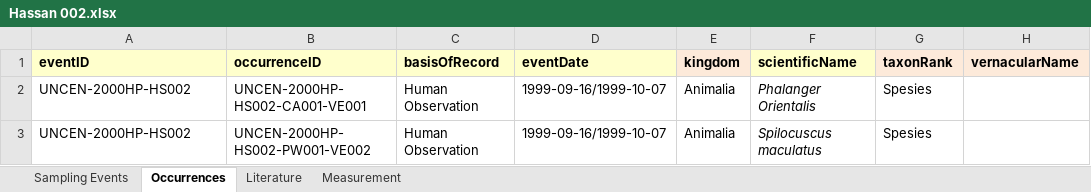
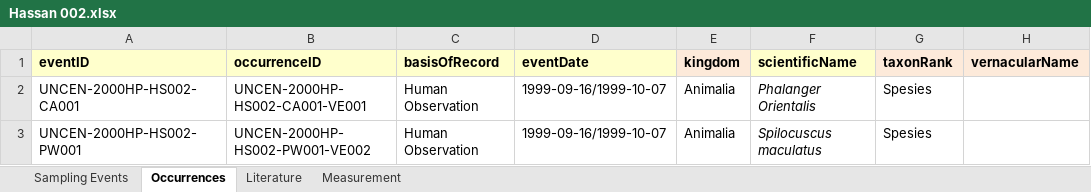
Before and after one commit to rahmianugraha/biodiverskripsi, an Excel workbook: input_xlsx/Hassan 002.xlsx, sheet Occurrences, drawn as a sheet; only a part is shown; values as stored, in another font and other column widths than the file's, no borders; the diff names each change by its address in the sheet, - before the commit and + after, or states it on an @@ line.

```diff
--- a/input_xlsx/Hassan 002.xlsx (sheet Occurrences)
+++ b/input_xlsx/Hassan 002.xlsx (sheet Occurrences)
-A2 (eventID): UNCEN-2000HP-HS002
+A2 (eventID): UNCEN-2000HP-HS002-CA001
-A3 (eventID): UNCEN-2000HP-HS002
+A3 (eventID): UNCEN-2000HP-HS002-PW001
```
Also changed, not shown: input_xlsx/Flora 001.xlsx, input_xlsx/Flora 002.xlsx, 8 other files.
